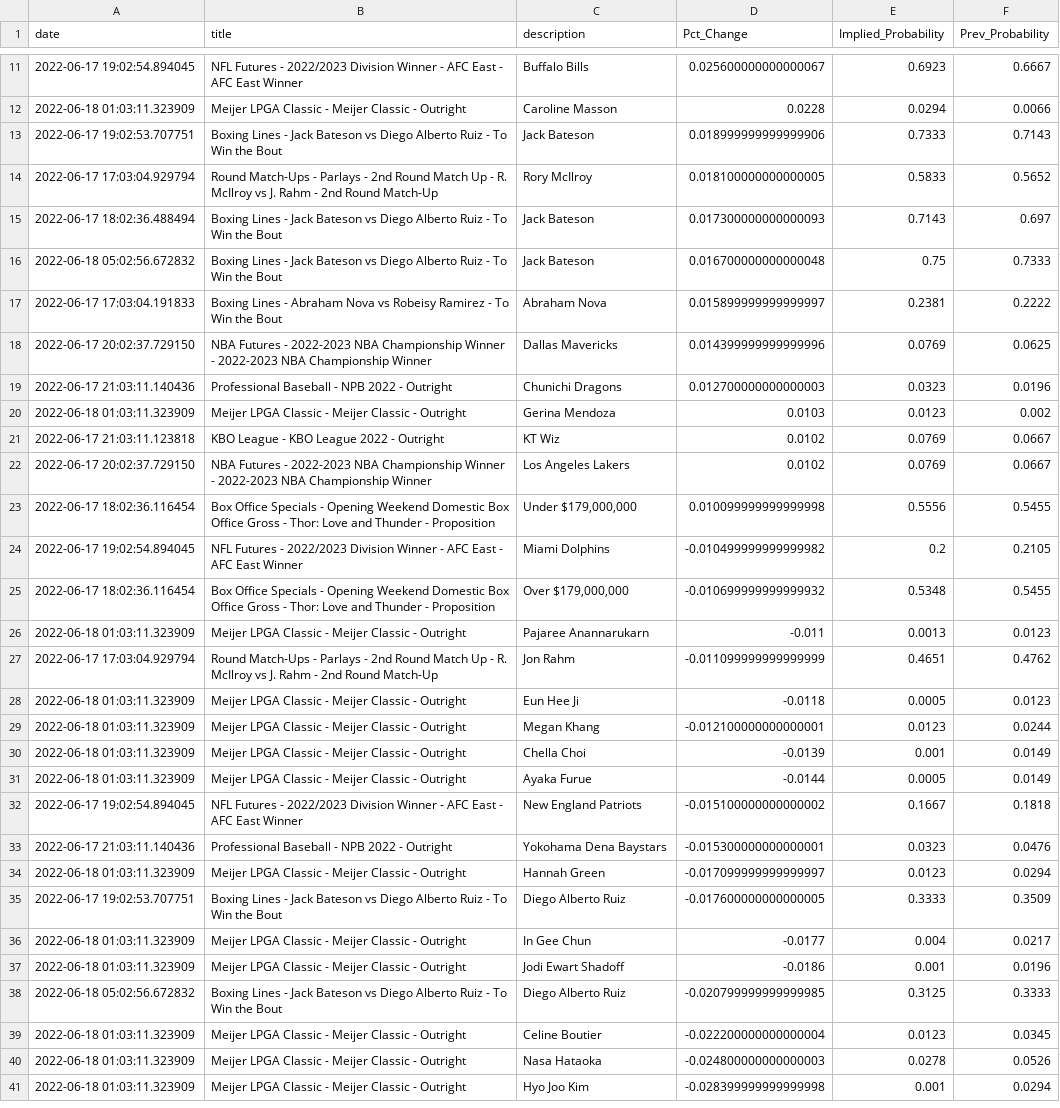
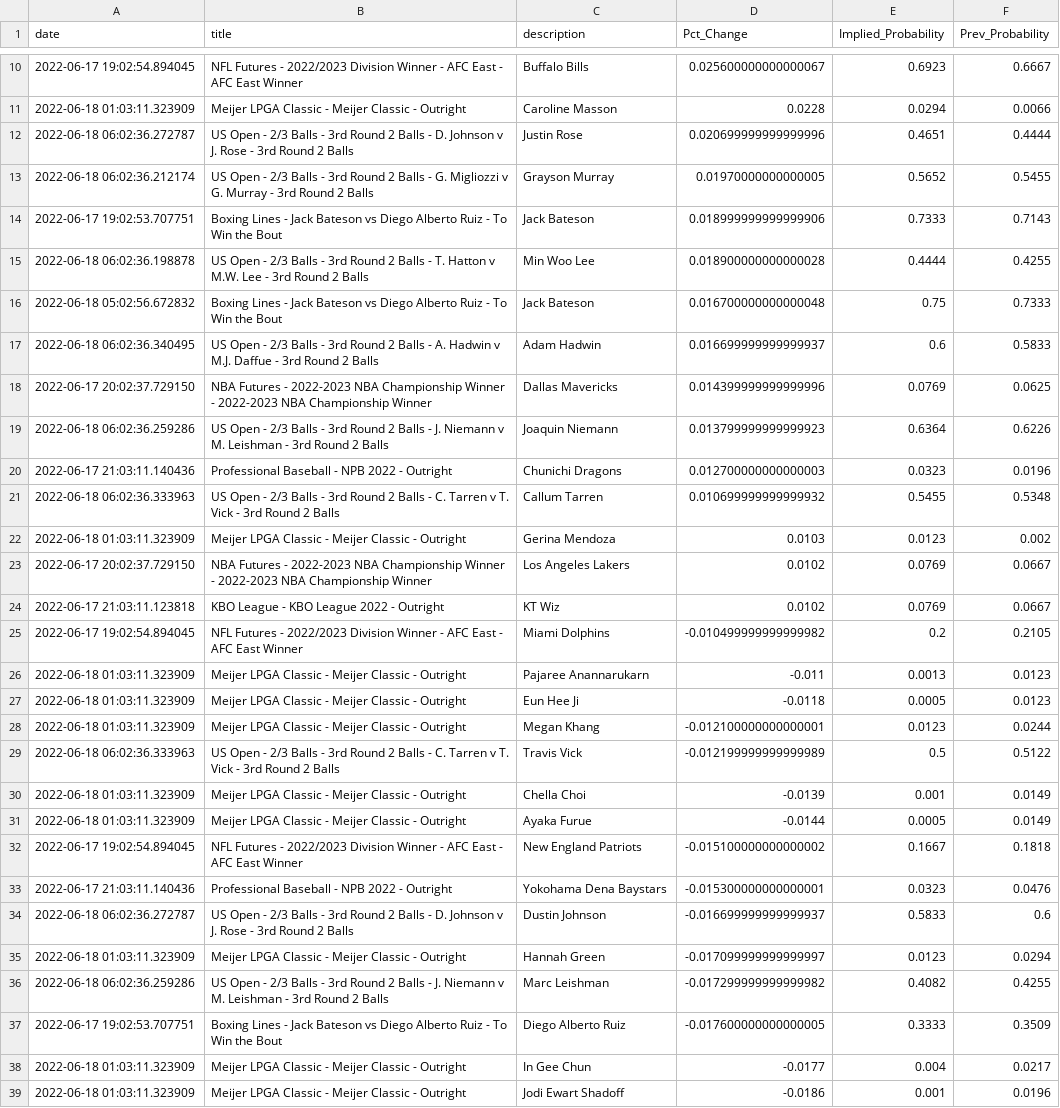
Before and after one commit to aaroncolesmith/bovada_data, a CSV file: bovada_scatter.csv, drawn as a sheet; only a part is shown, gaps mark what is left out; the shorter side is filled out with more unchanged rows; the diff covers the shown part only.

```diff
--- a/bovada_scatter.csv
+++ b/bovada_scatter.csv
@@ -12,19 +11,20 @@ date,title,description,Pct_Change,Implied_Probability,Prev_Probability
 2022-06-18 01:03:11.323909,Meijer LPGA Classic - Meijer Classic - Outright,Caroline Masson,0.0228,0.0294,0.0066
+2022-06-18 06:02:36.272787,US Open - 2/3 Balls - 3rd Round 2 Balls - D. Johnson v J. Rose - 3rd Round 2 Balls,Justin Rose,0.020699999999999996,0.4651,0.4444
+2022-06-18 06:02:36.212174,US Open - 2/3 Balls - 3rd Round 2 Balls - G. Migliozzi v G. Murray - 3rd Round 2 Balls,Grayson Murray,0.01970000000000005,0.5652,0.5455
 2022-06-17 19:02:53.707751,Boxing Lines - Jack Bateson vs Diego Alberto Ruiz - To Win the Bout,Jack Bateson,0.018999999999999906,0.7333,0.7143
-2022-06-17 17:03:04.929794,Round Match-Ups - Parlays - 2nd Round Match Up - R. McIlroy vs J. Rahm - 2nd Round Match-Up,Rory McIlroy,0.018100000000000005,0.5833,0.5652
-2022-06-17 18:02:36.488494,Boxing Lines - Jack Bateson vs Diego Alberto Ruiz - To Win the Bout,Jack Bateson,0.017300000000000093,0.7143,0.697
+2022-06-18 06:02:36.198878,US Open - 2/3 Balls - 3rd Round 2 Balls - T. Hatton v M.W. Lee - 3rd Round 2 Balls,Min Woo Lee,0.018900000000000028,0.4444,0.4255
 2022-06-18 05:02:56.672832,Boxing Lines - Jack Bateson vs Diego Alberto Ruiz - To Win the Bout,Jack Bateson,0.016700000000000048,0.75,0.7333
-2022-06-17 17:03:04.191833,Boxing Lines - Abraham Nova vs Robeisy Ramirez - To Win the Bout,Abraham Nova,0.015899999999999997,0.2381,0.2222
+2022-06-18 06:02:36.340495,US Open - 2/3 Balls - 3rd Round 2 Balls - A. Hadwin v M.J. Daffue - 3rd Round 2 Balls,Adam Hadwin,0.016699999999999937,0.6,0.5833
 2022-06-17 20:02:37.729150,NBA Futures - 2022-2023 NBA Championship Winner - 2022-2023 NBA Championship Winner,Dallas Mavericks,0.014399999999999996,0.0769,0.0625
+2022-06-18 06:02:36.259286,US Open - 2/3 Balls - 3rd Round 2 Balls - J. Niemann v M. Leishman - 3rd Round 2 Balls,Joaquin Niemann,0.013799999999999923,0.6364,0.6226
 2022-06-17 21:03:11.140436,Professional Baseball - NPB 2022 - Outright,Chunichi Dragons,0.012700000000000003,0.0323,0.0196
+2022-06-18 06:02:36.333963,US Open - 2/3 Balls - 3rd Round 2 Balls - C. Tarren v T. Vick - 3rd Round 2 Balls,Callum Tarren,0.010699999999999932,0.5455,0.5348
 2022-06-18 01:03:11.323909,Meijer LPGA Classic - Meijer Classic - Outright,Gerina Mendoza,0.0103,0.0123,0.002
+2022-06-17 20:02:37.729150,NBA Futures - 2022-2023 NBA Championship Winner - 2022-2023 NBA Championship Winner,Los Angeles Lakers,0.0102,0.0769,0.0667
 2022-06-17 21:03:11.123818,KBO League - KBO League 2022 - Outright,KT Wiz,0.0102,0.0769,0.0667
-2022-06-17 20:02:37.729150,NBA Futures - 2022-2023 NBA Championship Winner - 2022-2023 NBA Championship Winner,Los Angeles Lakers,0.0102,0.0769,0.0667
-2022-06-17 18:02:36.116454,Box Office Specials - Opening Weekend Domestic Box Office Gross - Thor: Love and Thunder - Proposition,"Under $179,000,000",0.010099999999999998,0.5556,0.5455
 2022-06-17 19:02:54.894045,NFL Futures - 2022/2023 Division Winner - AFC East - AFC East Winner,Miami Dolphins,-0.010499999999999982,0.2,0.2105
-2022-06-17 18:02:36.116454,Box Office Specials - Opening Weekend Domestic Box Office Gross - Thor: Love and Thunder - Proposition,"Over $179,000,000",-0.010699999999999932,0.5348,0.5455
 2022-06-18 01:03:11.323909,Meijer LPGA Classic - Meijer Classic - Outright,Pajaree Anannarukarn,-0.011,0.0013,0.0123
-2022-06-17 17:03:04.929794,Round Match-Ups - Parlays - 2nd Round Match Up - R. McIlroy vs J. Rahm - 2nd Round Match-Up,Jon Rahm,-0.011099999999999999,0.4651,0.4762
 2022-06-18 01:03:11.323909,Meijer LPGA Classic - Meijer Classic - Outright,Eun Hee Ji,-0.0118,0.0005,0.0123
 2022-06-18 01:03:11.323909,Meijer LPGA Classic - Meijer Classic - Outright,Megan Khang,-0.012100000000000001,0.0123,0.0244
+2022-06-18 06:02:36.333963,US Open - 2/3 Balls - 3rd Round 2 Balls - C. Tarren v T. Vick - 3rd Round 2 Balls,Travis Vick,-0.012199999999999989,0.5,0.5122
 2022-06-18 01:03:11.323909,Meijer LPGA Classic - Meijer Classic - Outright,Chella Choi,-0.0139,0.001,0.0149
@@ -33,3 +33,5 @@ date,title,description,Pct_Change,Implied_Probability,Prev_Probability
 2022-06-17 21:03:11.140436,Professional Baseball - NPB 2022 - Outright,Yokohama Dena Baystars,-0.015300000000000001,0.0323,0.0476
+2022-06-18 06:02:36.272787,US Open - 2/3 Balls - 3rd Round 2 Balls - D. Johnson v J. Rose - 3rd Round 2 Balls,Dustin Johnson,-0.016699999999999937,0.5833,0.6
 2022-06-18 01:03:11.323909,Meijer LPGA Classic - Meijer Classic - Outright,Hannah Green,-0.017099999999999997,0.0123,0.0294
+2022-06-18 06:02:36.259286,US Open - 2/3 Balls - 3rd Round 2 Balls - J. Niemann v M. Leishman - 3rd Round 2 Balls,Marc Leishman,-0.017299999999999982,0.4082,0.4255
 2022-06-17 19:02:53.707751,Boxing Lines - Jack Bateson vs Diego Alberto Ruiz - To Win the Bout,Diego Alberto Ruiz,-0.017600000000000005,0.3333,0.3509
```
Also changed, not shown: 3 added rows and 1 removed row elsewhere in this file, 1 other file.
